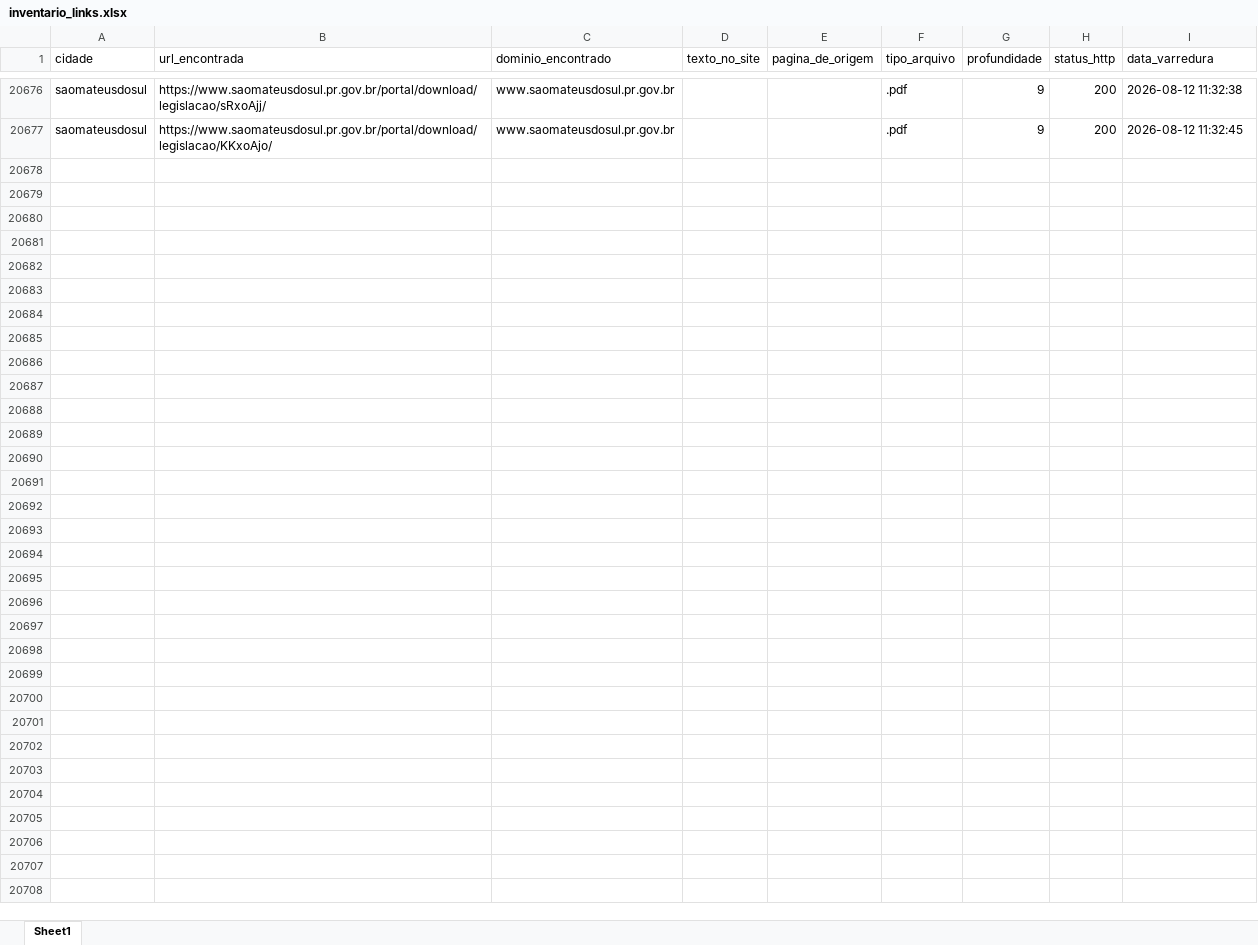
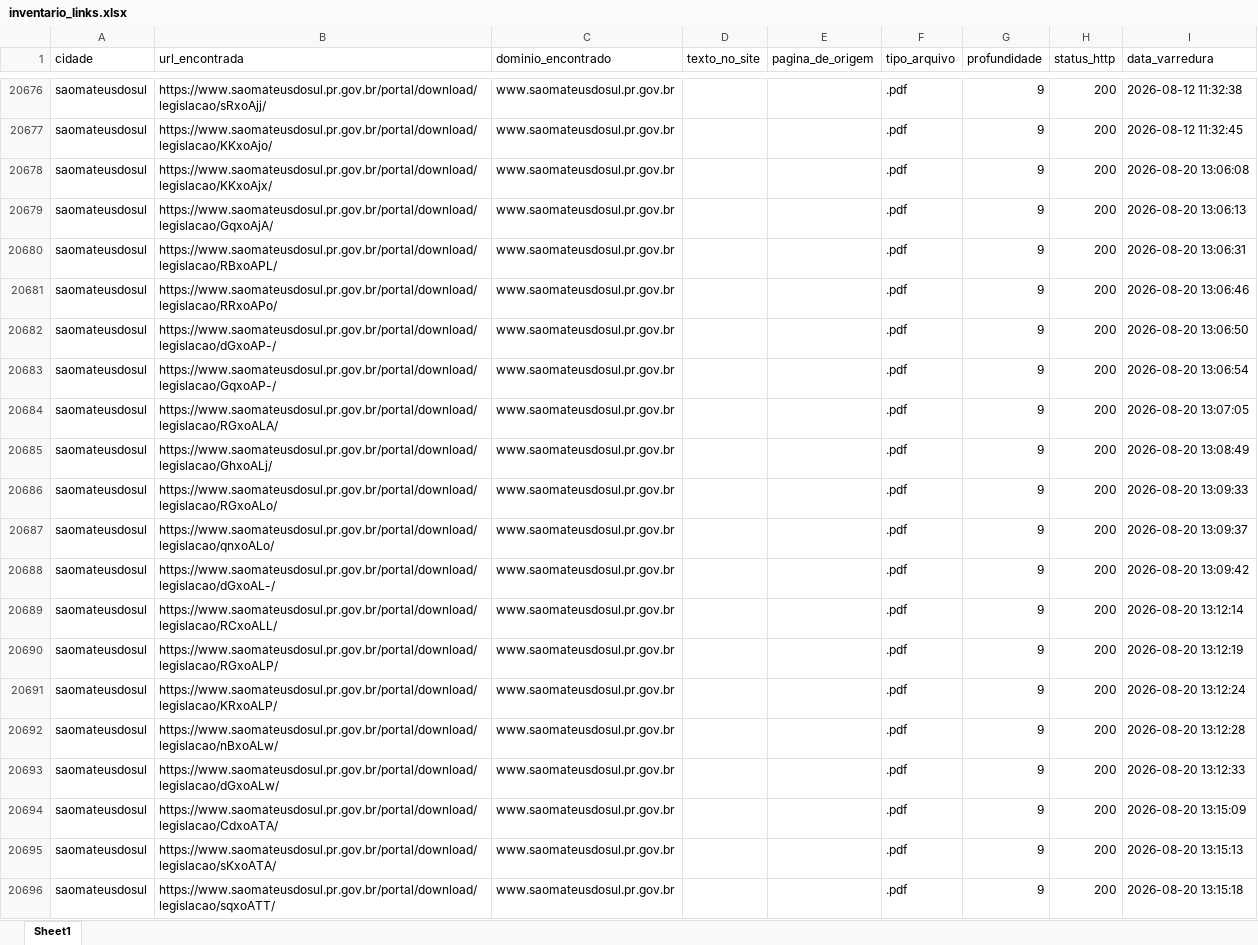
Before and after one commit to ttportela/dados-genero, an Excel workbook: resultados/saomateusdosul/inventario_links.xlsx, sheet Sheet1, drawn as a sheet; only a part is shown, gaps mark what is left out; values as stored, in another font and other column widths than the file's, no borders; the diff covers the shown part only; the diff names each change by its address in the sheet, - before the commit and + after, or states it on an @@ line.

```diff
--- a/resultados/saomateusdosul/inventario_links.xlsx (sheet Sheet1)
+++ b/resultados/saomateusdosul/inventario_links.xlsx (sheet Sheet1)
+row 20678: saomateusdosul | https://www.saomateusdosul.pr.gov.br/portal/download/legislacao/KKxoAjx/ | www.saomateusdosul.pr.gov.br |  |  | .pdf | 9 | 200 | 2026-08-20 13:06:08
+row 20679: saomateusdosul | https://www.saomateusdosul.pr.gov.br/portal/download/legislacao/GqxoAjA/ | www.saomateusdosul.pr.gov.br |  |  | .pdf | 9 | 200 | 2026-08-20 13:06:13
+row 20680: saomateusdosul | https://www.saomateusdosul.pr.gov.br/portal/download/legislacao/RBxoAPL/ | www.saomateusdosul.pr.gov.br |  |  | .pdf | 9 | 200 | 2026-08-20 13:06:31
+row 20681: saomateusdosul | https://www.saomateusdosul.pr.gov.br/portal/download/legislacao/RRxoAPo/ | www.saomateusdosul.pr.gov.br |  |  | .pdf | 9 | 200 | 2026-08-20 13:06:46
+row 20682: saomateusdosul | https://www.saomateusdosul.pr.gov.br/portal/download/legislacao/dGxoAP-/ | www.saomateusdosul.pr.gov.br |  |  | .pdf | 9 | 200 | 2026-08-20 13:06:50
+row 20683: saomateusdosul | https://www.saomateusdosul.pr.gov.br/portal/download/legislacao/GqxoAP-/ | www.saomateusdosul.pr.gov.br |  |  | .pdf | 9 | 200 | 2026-08-20 13:06:54
+row 20684: saomateusdosul | https://www.saomateusdosul.pr.gov.br/portal/download/legislacao/RGxoALA/ | www.saomateusdosul.pr.gov.br |  |  | .pdf | 9 | 200 | 2026-08-20 13:07:05
+row 20685: saomateusdosul | https://www.saomateusdosul.pr.gov.br/portal/download/legislacao/GhxoALj/ | www.saomateusdosul.pr.gov.br |  |  | .pdf | 9 | 200 | 2026-08-20 13:08:49
+row 20686: saomateusdosul | https://www.saomateusdosul.pr.gov.br/portal/download/legislacao/RGxoALo/ | www.saomateusdosul.pr.gov.br |  |  | .pdf | 9 | 200 | 2026-08-20 13:09:33
+row 20687: saomateusdosul | https://www.saomateusdosul.pr.gov.br/portal/download/legislacao/qnxoALo/ | www.saomateusdosul.pr.gov.br |  |  | .pdf | 9 | 200 | 2026-08-20 13:09:37
+row 20688: saomateusdosul | https://www.saomateusdosul.pr.gov.br/portal/download/legislacao/dGxoAL-/ | www.saomateusdosul.pr.gov.br |  |  | .pdf | 9 | 200 | 2026-08-20 13:09:42
+row 20689: saomateusdosul | https://www.saomateusdosul.pr.gov.br/portal/download/legislacao/RCxoALL/ | www.saomateusdosul.pr.gov.br |  |  | .pdf | 9 | 200 | 2026-08-20 13:12:14
+row 20690: saomateusdosul | https://www.saomateusdosul.pr.gov.br/portal/download/legislacao/RGxoALP/ | www.saomateusdosul.pr.gov.br |  |  | .pdf | 9 | 200 | 2026-08-20 13:12:19
+row 20691: saomateusdosul | https://www.saomateusdosul.pr.gov.br/portal/download/legislacao/KRxoALP/ | www.saomateusdosul.pr.gov.br |  |  | .pdf | 9 | 200 | 2026-08-20 13:12:24
+row 20692: saomateusdosul | https://www.saomateusdosul.pr.gov.br/portal/download/legislacao/nBxoALw/ | www.saomateusdosul.pr.gov.br |  |  | .pdf | 9 | 200 | 2026-08-20 13:12:28
+row 20693: saomateusdosul | https://www.saomateusdosul.pr.gov.br/portal/download/legislacao/dGxoALw/ | www.saomateusdosul.pr.gov.br |  |  | .pdf | 9 | 200 | 2026-08-20 13:12:33
+row 20694: saomateusdosul | https://www.saomateusdosul.pr.gov.br/portal/download/legislacao/CdxoATA/ | www.saomateusdosul.pr.gov.br |  |  | .pdf | 9 | 200 | 2026-08-20 13:15:09
+row 20695: saomateusdosul | https://www.saomateusdosul.pr.gov.br/portal/download/legislacao/sKxoATA/ | www.saomateusdosul.pr.gov.br |  |  | .pdf | 9 | 200 | 2026-08-20 13:15:13
+row 20696: saomateusdosul | https://www.saomateusdosul.pr.gov.br/portal/download/legislacao/sqxoATT/ | www.saomateusdosul.pr.gov.br |  |  | .pdf | 9 | 200 | 2026-08-20 13:15:18
```
Also changed, not shown: 194 added rows elsewhere in this sheet, resultados/santoantoniodoparaiso/erros_varredura.xlsx, resultados/santoantoniodoparaiso/inventario_links.xlsx, 22 other files.
